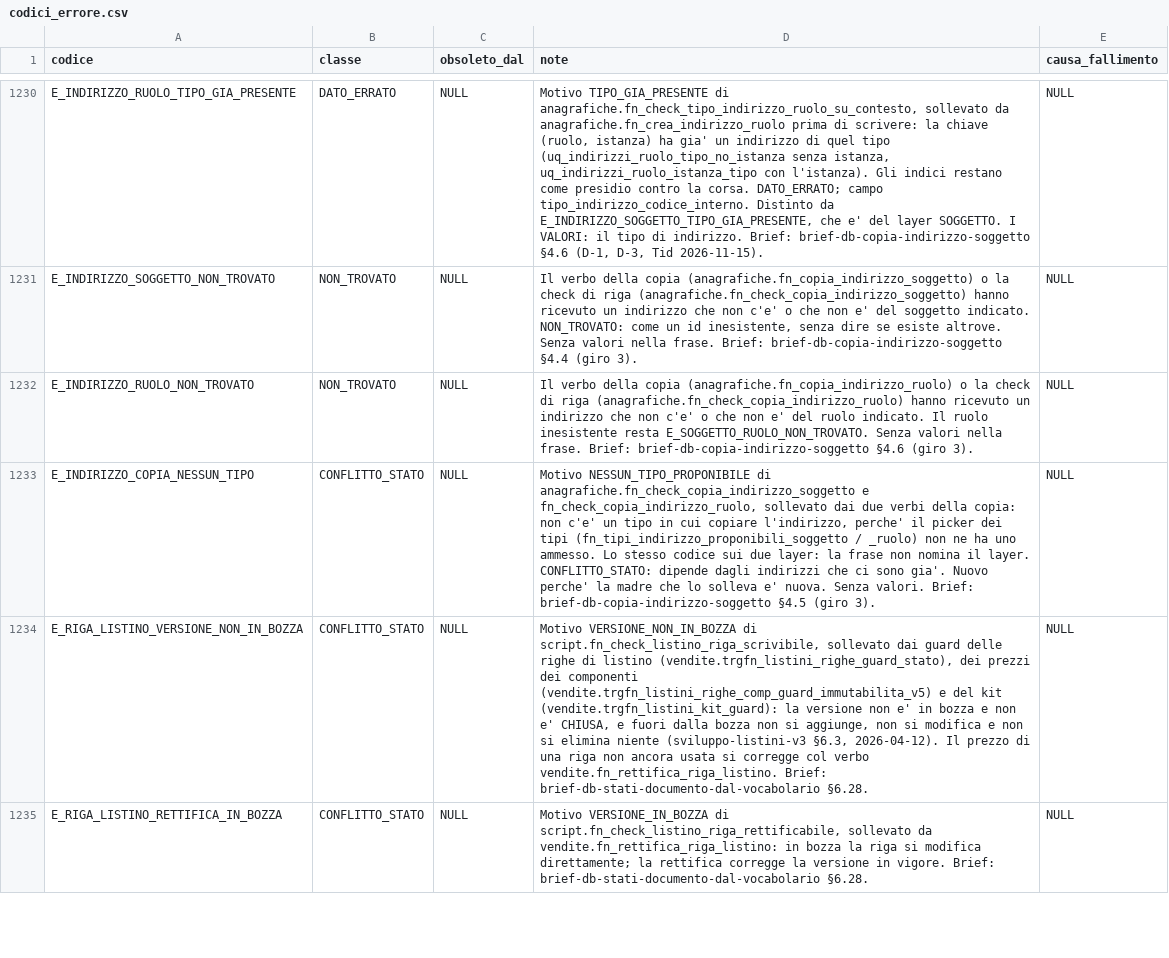
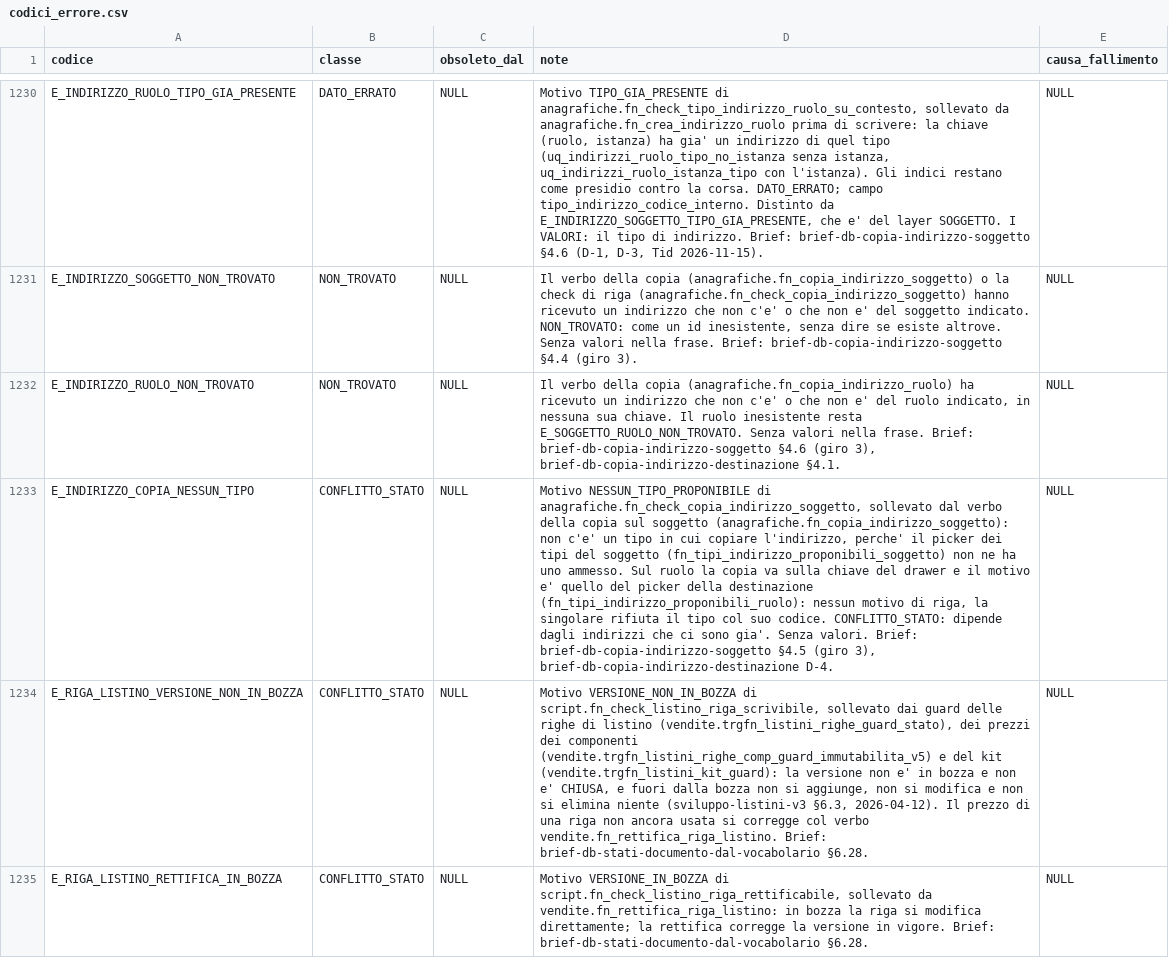
Before and after one commit to Tito-it/ZeroErp, a CSV file: db/changelog/migrations_v2/80_data/sql/config/codici_errore.csv, drawn as a sheet; only a part is shown, gaps mark what is left out; the diff names each change by its address in the sheet, - before the commit and + after, or states it on an @@ line.

Commit message:
AGGIORNAMENTO DB Brief-db-seed primo impianto. eseguito pgta e aggiornato la documentazione

```diff
--- a/db/changelog/migrations_v2/80_data/sql/config/codici_errore.csv
+++ b/db/changelog/migrations_v2/80_data/sql/config/codici_errore.csv
-D1232 (note): …copia (anagrafiche.fn_copia_indirizzo_ruolo) o la check di riga (anagrafiche.fn_check_copia_indirizzo_ruolo) hanno ricevuto un indirizzo che non c'e' o che non e' del ruolo indicato. Il ruolo inesistente resta E_SOGGETTO_RUOLO_NON_TROVATO. Senza valori nella frase. Brief: brief-db-copia-indirizzo-soggetto §4.6 (giro 3).
+D1232 (note): …copia (anagrafiche.fn_copia_indirizzo_ruolo) ha ricevuto un indirizzo che non c'e' o che non e' del ruolo indicato, in nessuna sua chiave. Il ruolo inesistente resta E_SOGGETTO_RUOLO_NON_TROVATO. Senza valori nella frase. Brief: brief-db-copia-indirizzo-soggetto §4.6 (giro 3), brief-db-copia-indirizzo-destinazione §4.1.
-D1233 (note): …NESSUN_TIPO_PROPONIBILE di anagrafiche.fn_check_copia_indirizzo_soggetto e fn_check_copia_indirizzo_ruolo, sollevato dai due verbi della copia: non c'e' un tipo in cui copiare l'indirizzo, perche' il picker dei tipi (fn_tipi_indirizzo_proponibili_soggetto / _ruolo) non ne ha uno ammesso. Lo stesso codice sui due layer: la frase non nomina il layer. CONFLITTO_STATO: dipende dagli indirizzi che ci sono gia'. Nuovo perche' la madre che lo solleva e' nuova. Senza valori. Brief: brief-db-copia-indirizzo-soggetto §4.5 (giro 3).
+D1233 (note): …NESSUN_TIPO_PROPONIBILE di anagrafiche.fn_check_copia_indirizzo_soggetto, sollevato dal verbo della copia sul soggetto (anagrafiche.fn_copia_indirizzo_soggetto): non c'e' un tipo in cui copiare l'indirizzo, perche' il picker dei tipi del soggetto (fn_tipi_indirizzo_proponibili_soggetto) non ne ha uno ammesso. Sul ruolo la copia va sulla chiave del drawer e il motivo e' quello del picker della destinazione (fn_tipi_indirizzo_proponibili_ruolo): nessun motivo di riga, la singolare rifiuta il tipo col suo codice. CONFLITTO_STATO: dipende dagli indirizzi che ci sono gia'. Senza valori. Brief: brief-db-copia-indirizzo-soggetto §4.5 (giro 3), brief-db-copia-indirizzo-destinazione D-4.
```
Also changed, not shown: db/changelog/migrations_v2/80_data/sql/config/azioni_riga.csv, 17 other files.
